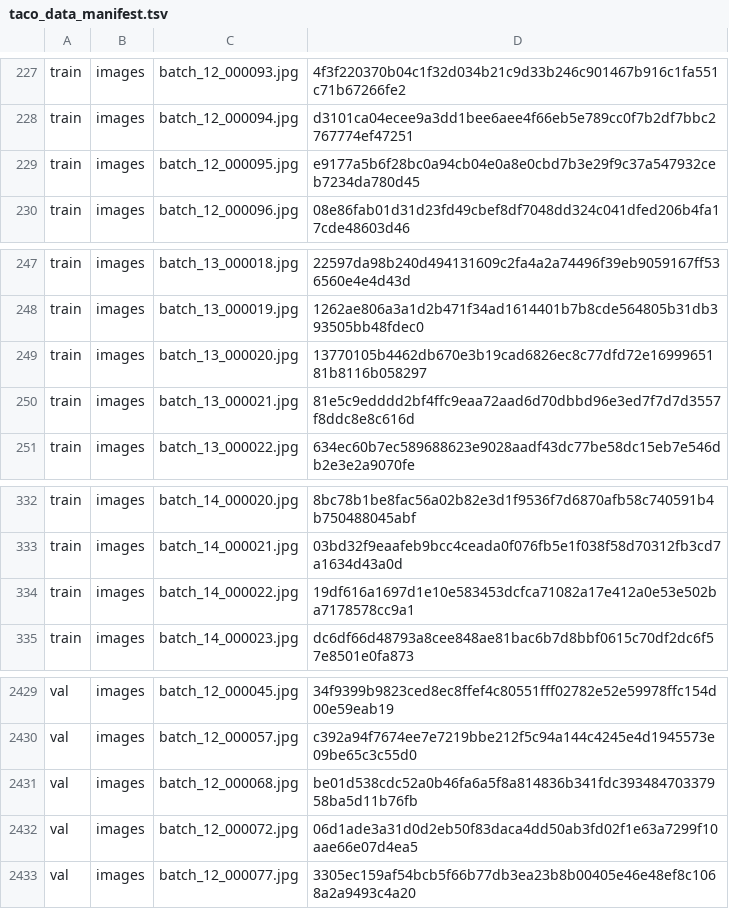
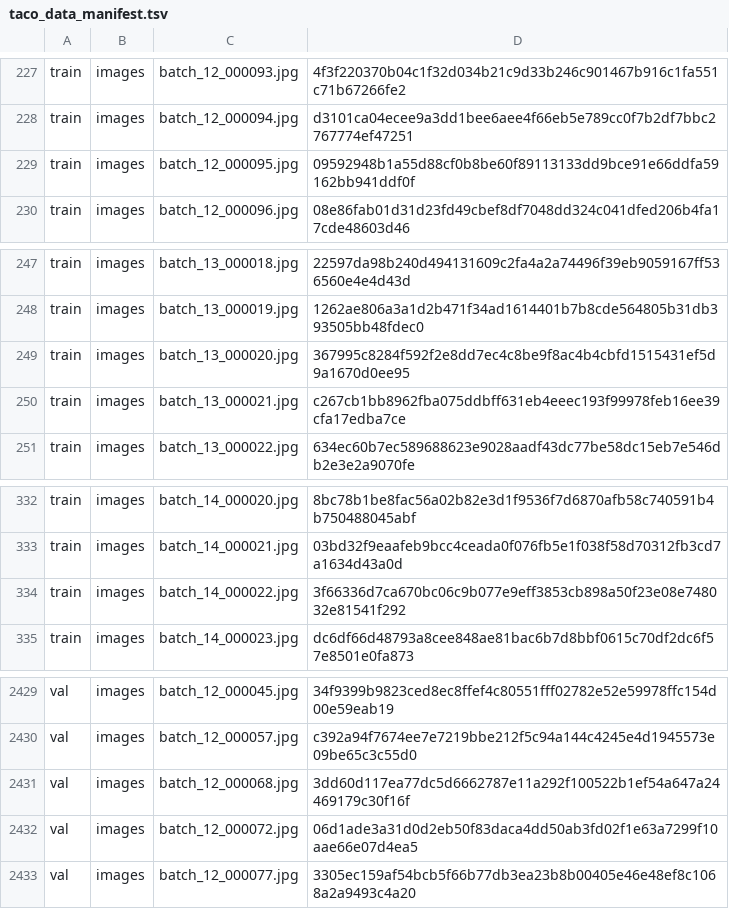
Before and after one commit to hurwan0629/jubjub, a TSV file: experiments/yolo_11n__aihub_living-v1_to_taco-v2__compare__s0/taco_data_manifest.tsv, drawn as a sheet; only a part is shown, gaps mark what is left out.

```diff
--- a/experiments/yolo_11n__aihub_living-v1_to_taco-v2__compare__s0/taco_data_manifest.tsv
+++ b/experiments/yolo_11n__aihub_living-v1_to_taco-v2__compare__s0/taco_data_manifest.tsv
@@ -228,3 +228,3 @@ train	images	batch_12_000093.jpg	4f3f220370b04c1f32d034b21c9d33b246c901467b916c1
 train	images	batch_12_000094.jpg	d3101ca04ecee9a3dd1bee6aee4f66eb5e789cc0f7b2df7bbc2767774ef47251
-train	images	batch_12_000095.jpg	e9177a5b6f28bc0a94cb04e0a8e0cbd7b3e29f9c37a547932ceb7234da780d45
+train	images	batch_12_000095.jpg	09592948b1a55d88cf0b8be60f89113133dd9bce91e66ddfa59162bb941ddf0f
 train	images	batch_12_000096.jpg	08e86fab01d31d23fd49cbef8df7048dd324c041dfed206b4fa17cde48603d46
@@ -248,4 +248,4 @@ train	images	batch_13_000018.jpg	22597da98b240d494131609c2fa4a2a74496f39eb905916
 train	images	batch_13_000019.jpg	1262ae806a3a1d2b471f34ad1614401b7b8cde564805b31db393505bb48fdec0
-train	images	batch_13_000020.jpg	13770105b4462db670e3b19cad6826ec8c77dfd72e1699965181b8116b058297
-train	images	batch_13_000021.jpg	81e5c9edddd2bf4ffc9eaa72aad6d70dbbd96e3ed7f7d7d3557f8ddc8e8c616d
+train	images	batch_13_000020.jpg	367995c8284f592f2e8dd7ec4c8be9f8ac4b4cbfd1515431ef5d9a1670d0ee95
+train	images	batch_13_000021.jpg	c267cb1bb8962fba075ddbff631eb4eeec193f99978feb16ee39cfa17edba7ce
 train	images	batch_13_000022.jpg	634ec60b7ec589688623e9028aadf43dc77be58dc15eb7e546db2e3e2a9070fe
@@ -333,3 +333,3 @@ train	images	batch_14_000020.jpg	8bc78b1be8fac56a02b82e3d1f9536f7d6870afb58c7405
 train	images	batch_14_000021.jpg	03bd32f9eaafeb9bcc4ceada0f076fb5e1f038f58d70312fb3cd7a1634d43a0d
-train	images	batch_14_000022.jpg	19df616a1697d1e10e583453dcfca71082a17e412a0e53e502ba7178578cc9a1
+train	images	batch_14_000022.jpg	3f66336d7ca670bc06c9b077e9eff3853cb898a50f23e08e748032e81541f292
 train	images	batch_14_000023.jpg	dc6df66d48793a8cee848ae81bac6b7d8bbf0615c70df2dc6f57e8501e0fa873
@@ -2430,3 +2430,3 @@ val	images	batch_12_000045.jpg	34f9399b9823ced8ec8ffef4c80551fff02782e52e59978ff
 val	images	batch_12_000057.jpg	c392a94f7674ee7e7219bbe212f5c94a144c4245e4d1945573e09be65c3c55d0
-val	images	batch_12_000068.jpg	be01d538cdc52a0b46fa6a5f8a814836b341fdc39348470337958ba5d11b76fb
+val	images	batch_12_000068.jpg	3dd60d117ea77dc5d6662787e11a292f100522b1ef54a647a24469179c30f16f
 val	images	batch_12_000072.jpg	06d1ade3a31d0d2eb50f83daca4dd50ab3fd02f1e63a7299f10aae66e07d4ea5
```
Also changed, not shown: experiments/yolo_11n__aihub_living-v1_to_taco-v2__compare__s0/run/results.csv, 46 other files.
